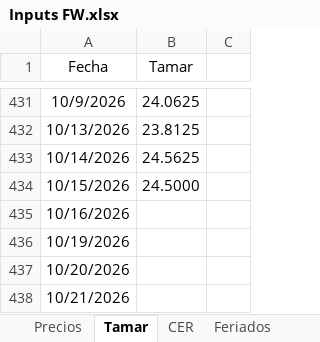
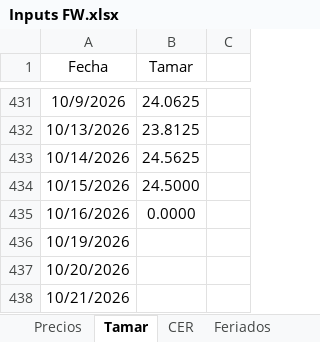
Before and after one commit to rmina98/Forwards, an Excel workbook: Inputs FW.xlsx, sheet Tamar, drawn as a sheet; only a part is shown, gaps mark what is left out; values as stored, in another font and other column widths than the file's, no borders; the diff names each change by its address in the sheet, - before the commit and + after, or states it on an @@ line.

```diff
--- a/Inputs FW.xlsx (sheet Tamar)
+++ b/Inputs FW.xlsx (sheet Tamar)
-B435 (Tamar): (empty)
+B435 (Tamar): 0.0000
```
Also changed, not shown: sheet Precios.
